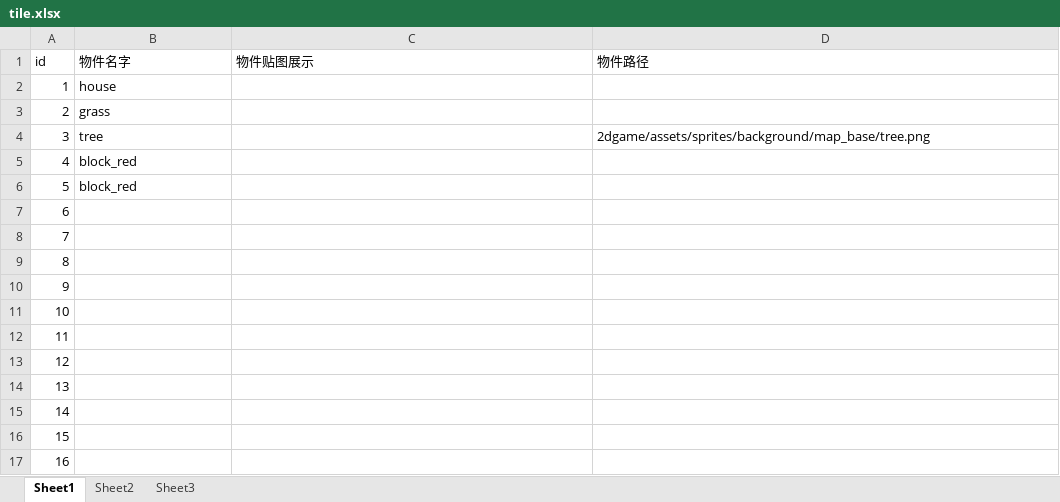
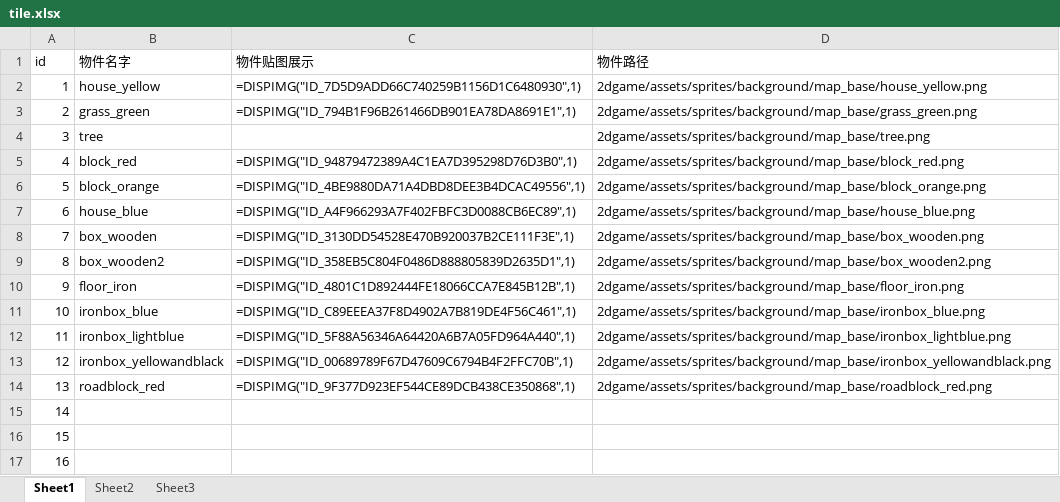
Before and after one commit to Torfaen/2DGame_py, an Excel workbook: 2dgame/excel/tile.xlsx, sheet Sheet1, drawn as a sheet; values as stored, in another font and other column widths than the file's, no borders; charts and pictures not drawn; the diff names each change by its address in the sheet, - before the commit and + after, or states it on an @@ line.

```diff
--- a/2dgame/excel/tile.xlsx (sheet Sheet1)
+++ b/2dgame/excel/tile.xlsx (sheet Sheet1)
-B2 (物件名字): house
+B2 (物件名字): house_yellow
-C2 (物件贴图展示): (empty)
+C2 (物件贴图展示): =DISPIMG("ID_7D5D9ADD66C740259B1156D1C6480930",1)
-D2 (物件路径): (empty)
+D2 (物件路径): 2dgame/assets/sprites/background/map_base/house_yellow.png
-B3 (物件名字): grass
+B3 (物件名字): grass_green
-C3 (物件贴图展示): (empty)
+C3 (物件贴图展示): =DISPIMG("ID_794B1F96B261466DB901EA78DA8691E1",1)
-D3 (物件路径): (empty)
+D3 (物件路径): 2dgame/assets/sprites/background/map_base/grass_green.png
-C5 (物件贴图展示): (empty)
+C5 (物件贴图展示): =DISPIMG("ID_94879472389A4C1EA7D395298D76D3B0",1)
-D5 (物件路径): (empty)
+D5 (物件路径): 2dgame/assets/sprites/background/map_base/block_red.png
-B6 (物件名字): block_red
+B6 (物件名字): block_orange
-C6 (物件贴图展示): (empty)
+C6 (物件贴图展示): =DISPIMG("ID_4BE9880DA71A4DBD8DEE3B4DCAC49556",1)
-D6 (物件路径): (empty)
+D6 (物件路径): 2dgame/assets/sprites/background/map_base/block_orange.png
-B7 (物件名字): (empty)
+B7 (物件名字): house_blue
-C7 (物件贴图展示): (empty)
+C7 (物件贴图展示): =DISPIMG("ID_A4F966293A7F402FBFC3D0088CB6EC89",1)
-D7 (物件路径): (empty)
+D7 (物件路径): 2dgame/assets/sprites/background/map_base/house_blue.png
-B8 (物件名字): (empty)
+B8 (物件名字): box_wooden
-C8 (物件贴图展示): (empty)
+C8 (物件贴图展示): =DISPIMG("ID_3130DD54528E470B920037B2CE111F3E",1)
-D8 (物件路径): (empty)
+D8 (物件路径): 2dgame/assets/sprites/background/map_base/box_wooden.png
-B9 (物件名字): (empty)
+B9 (物件名字): box_wooden2
-C9 (物件贴图展示): (empty)
+C9 (物件贴图展示): =DISPIMG("ID_358EB5C804F0486D888805839D2635D1",1)
-D9 (物件路径): (empty)
+D9 (物件路径): 2dgame/assets/sprites/background/map_base/box_wooden2.png
-B10 (物件名字): (empty)
+B10 (物件名字): floor_iron
-C10 (物件贴图展示): (empty)
+C10 (物件贴图展示): =DISPIMG("ID_4801C1D892444FE18066CCA7E845B12B",1)
-D10 (物件路径): (empty)
+D10 (物件路径): 2dgame/assets/sprites/background/map_base/floor_iron.png
-B11 (物件名字): (empty)
+B11 (物件名字): ironbox_blue
-C11 (物件贴图展示): (empty)
+C11 (物件贴图展示): =DISPIMG("ID_C89EEEA37F8D4902A7B819DE4F56C461",1)
-D11 (物件路径): (empty)
+D11 (物件路径): 2dgame/assets/sprites/background/map_base/ironbox_blue.png
-B12 (物件名字): (empty)
+B12 (物件名字): ironbox_lightblue
-C12 (物件贴图展示): (empty)
+C12 (物件贴图展示): =DISPIMG("ID_5F88A56346A64420A6B7A05FD964A440",1)
-D12 (物件路径): (empty)
+D12 (物件路径): 2dgame/assets/sprites/background/map_base/ironbox_lightblue.png
-B13 (物件名字): (empty)
+B13 (物件名字): ironbox_yellowandblack
-C13 (物件贴图展示): (empty)
+C13 (物件贴图展示): =DISPIMG("ID_00689789F67D47609C6794B4F2FFC70B",1)
-D13 (物件路径): (empty)
+D13 (物件路径): 2dgame/assets/sprites/background/map_base/ironbox_yellowandblack.png
-B14 (物件名字): (empty)
+B14 (物件名字): roadblock_red
-C14 (物件贴图展示): (empty)
+C14 (物件贴图展示): =DISPIMG("ID_9F377D923EF544CE89DCB438CE350868",1)
-D14 (物件路径): (empty)
+D14 (物件路径): 2dgame/assets/sprites/background/map_base/roadblock_red.png
```
Also changed, not shown: charts or pictures, 12 other files.
